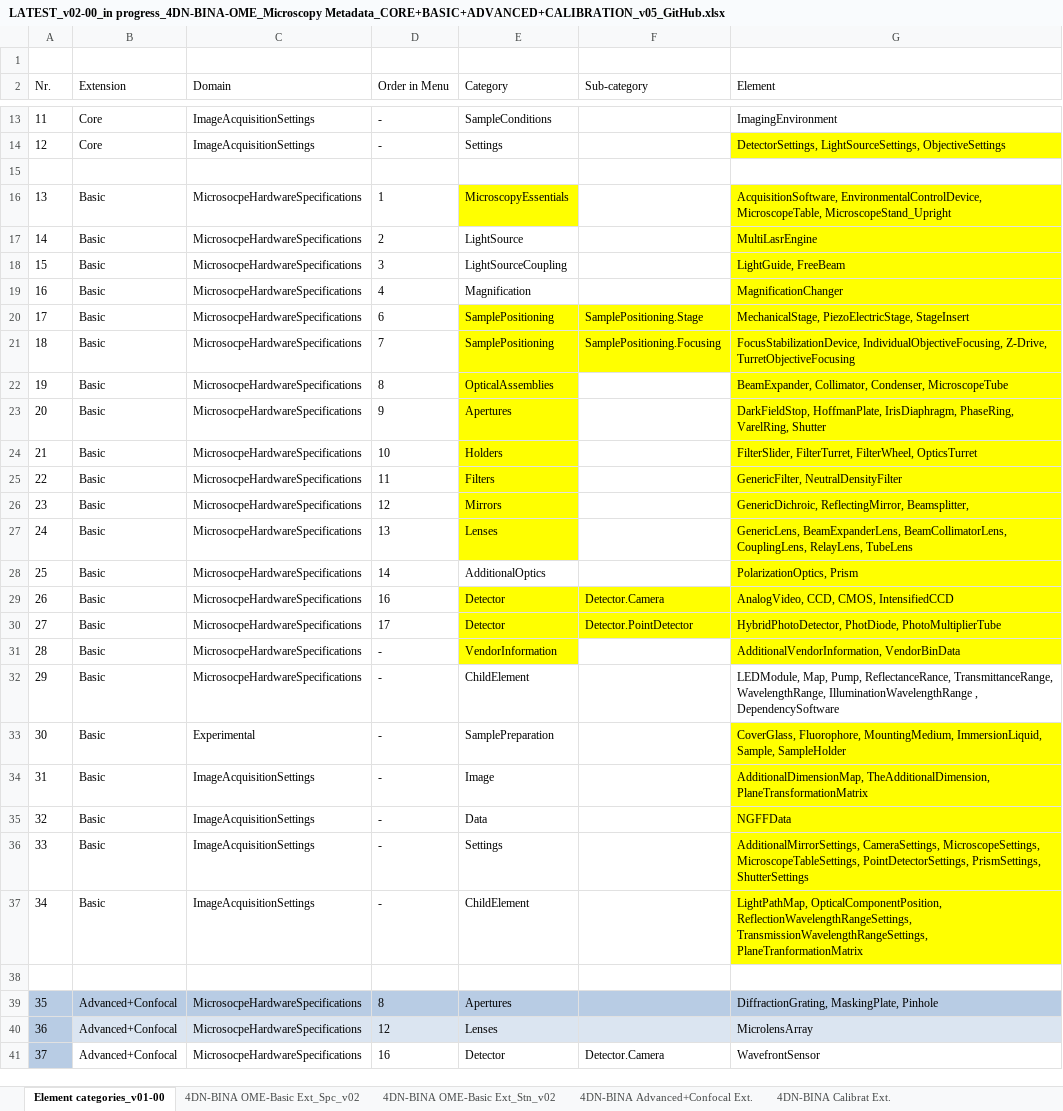
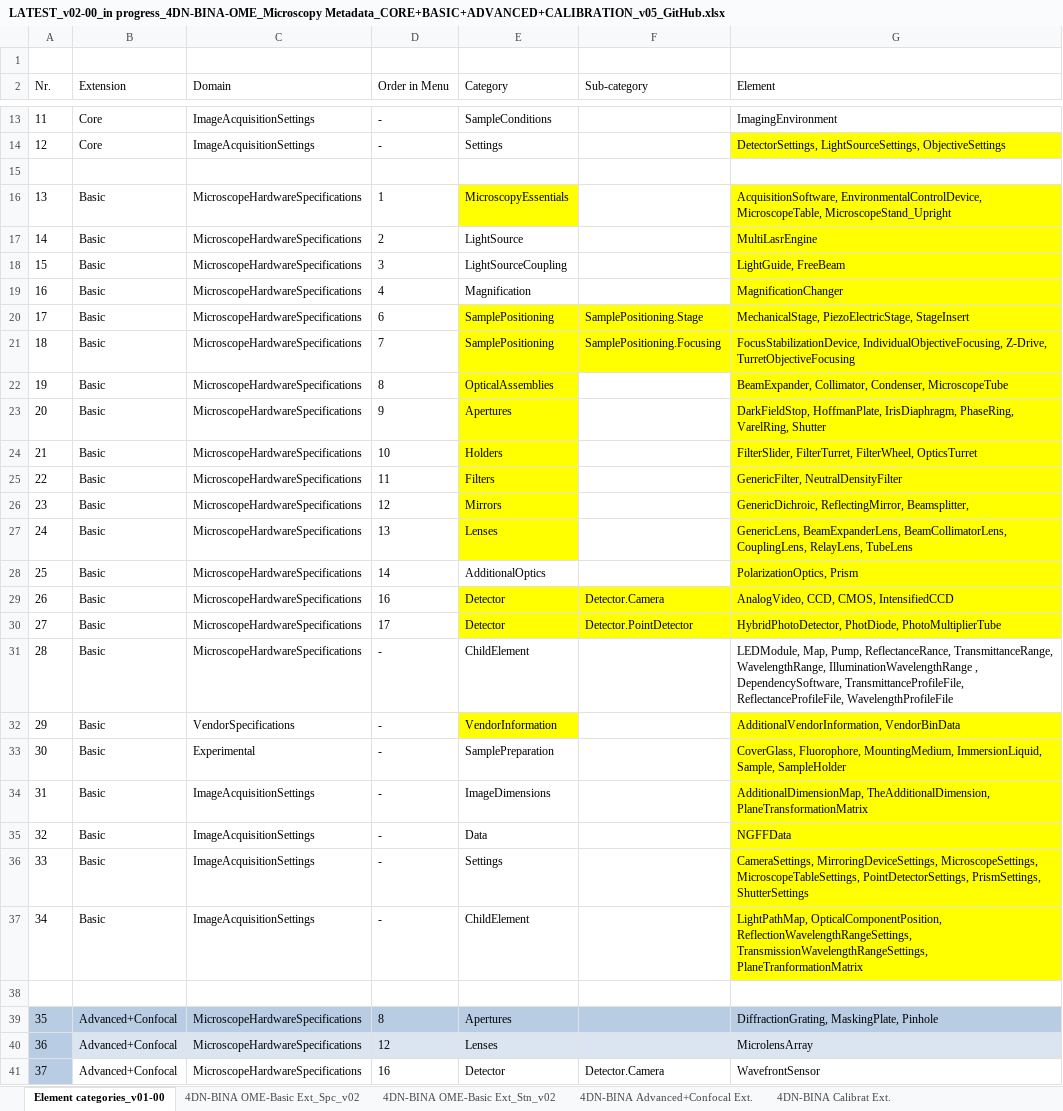
Before and after one commit to WU-BIMAC/NBOMicroscopyMetadataSpecs, an Excel workbook: Model/in progress/v02-00/LATEST_v02-00_in progress_4DN-BINA-OME_Microscopy Metadata_CORE+BASIC+ADVANCED+CALIBRATION_v05_GitHub.xlsx, sheet Element categories_v01-00, drawn as a sheet; only a part is shown, gaps mark what is left out; values as stored, in another font and other column widths than the file's, no borders; table styles not drawn; the diff covers the shown part only; the diff names each change by its address in the sheet, - before the commit and + after, or states it on an @@ line.

```diff
--- a/Model/in progress/v02-00/LATEST_v02-00_in progress_4DN-BINA-OME_Microscopy Metadata_CORE+BASIC+ADVANCED+CALIBRATION_v05_GitHub.xlsx (sheet Element categories_v01-00)
+++ b/Model/in progress/v02-00/LATEST_v02-00_in progress_4DN-BINA-OME_Microscopy Metadata_CORE+BASIC+ADVANCED+CALIBRATION_v05_GitHub.xlsx (sheet Element categories_v01-00)
-C16:C31 (Domain): MicrosocpeHardwareSpecifications
+C16:C31 (Domain): MicroscopeHardwareSpecifications
-E31 (Category): VendorInformation
+E31 (Category): ChildElement
-E31 fill: #FFFF00
+E31 fill: none
-G31 (Element): AdditionalVendorInformation, VendorBinData
+G31 (Element): LEDModule, Map, Pump, ReflectanceRance, TransmittanceRange, WavelengthRange, IlluminationWavelengthRange , DependencySoftware, TransmittanceProfileFile, ReflectanceProfileFile, WavelengthProfileFile
-G31 fill: #FFFF00
+G31 fill: none
-C32 (Domain): MicrosocpeHardwareSpecifications
+C32 (Domain): VendorSpecifications
-E32 (Category): ChildElement
+E32 (Category): VendorInformation
-E32 fill: none
+E32 fill: #FFFF00
-G32 (Element): LEDModule, Map, Pump, ReflectanceRance, TransmittanceRange, WavelengthRange, IlluminationWavelengthRange , DependencySoftware
+G32 (Element): AdditionalVendorInformation, VendorBinData
-G32 fill: none
+G32 fill: #FFFF00
-E34 (Category): Image
+E34 (Category): ImageDimensions
-G36 (Element): AdditionalMirrorSettings, CameraSettings, MicroscopeSettings, MicroscopeTableSettings,…
+G36 (Element): CameraSettings, MirroringDeviceSettings, MicroscopeSettings, MicroscopeTableSettings,…
-C39:C41 (Domain): MicrosocpeHardwareSpecifications
+C39:C41 (Domain): MicroscopeHardwareSpecifications
```
Also changed, not shown: 10 edited cells elsewhere in this sheet, sheet 4DN-BINA OME-Basic Ext_Spc_v02, sheet 4DN-BINA OME-Basic Ext_Stn_v02, 8 other files.
